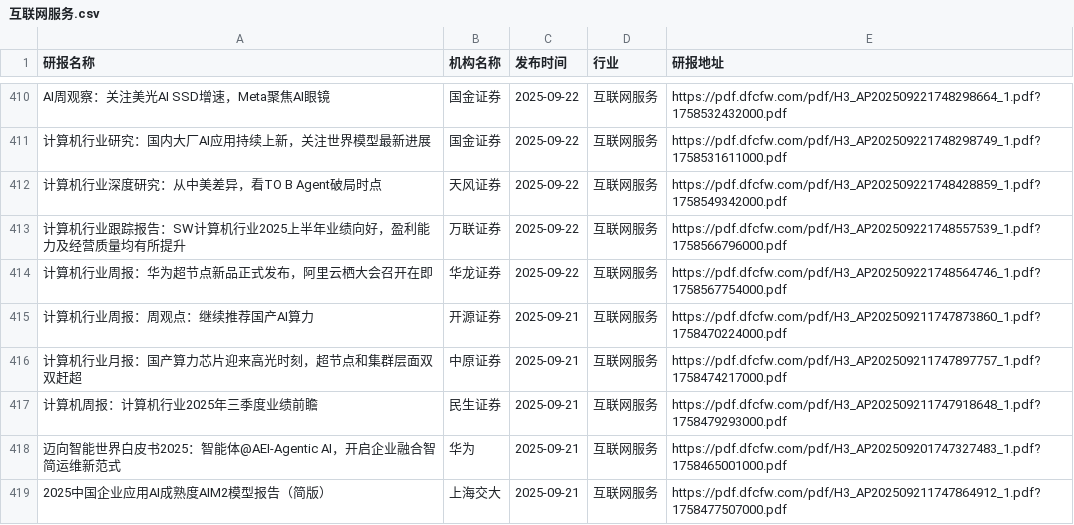
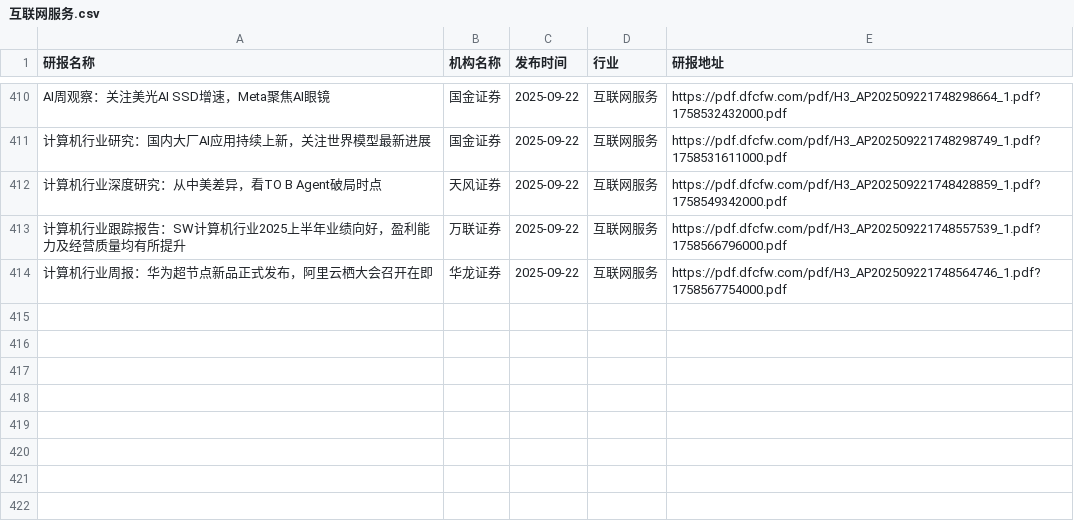
Before and after one commit to yueshandewu/dongcai_report, a CSV file: eastmoney/互联网服务.csv, drawn as a sheet; only a part is shown, gaps mark what is left out; the diff names each change by its address in the sheet, - before the commit and + after, or states it on an @@ line.

```diff
--- a/eastmoney/互联网服务.csv
+++ b/eastmoney/互联网服务.csv
-row 415: 计算机行业周报：周观点：继续推荐国产AI算力 | 开源证券 | 2025-09-21 | 互联网服务 | https://pdf.dfcfw.com/pdf/H3_AP202509211747873860_1.pdf?1758470224000.pdf
-row 416: 计算机行业月报：国产算力芯片迎来高光时刻，超节点和集群层面双双赶超 | 中原证券 | 2025-09-21 | 互联网服务 | https://pdf.dfcfw.com/pdf/H3_AP202509211747897757_1.pdf?1758474217000.pdf
-row 417: 计算机周报：计算机行业2025年三季度业绩前瞻 | 民生证券 | 2025-09-21 | 互联网服务 | https://pdf.dfcfw.com/pdf/H3_AP202509211747918648_1.pdf?1758479293000.pdf
-row 418: 迈向智能世界白皮书2025：智能体@AEI-Agentic AI，开启企业融合智简运维新范式 | 华为 | 2025-09-21 | 互联网服务 | https://pdf.dfcfw.com/pdf/H3_AP202509201747327483_1.pdf?1758465001000.pdf
-row 419: 2025中国企业应用AI成熟度AIM2模型报告（简版） | 上海交大 | 2025-09-21 | 互联网服务 | https://pdf.dfcfw.com/pdf/H3_AP202509211747864912_1.pdf?1758477507000.pdf
```
Also changed, not shown: eastmoney/有色金属.csv, eastmoney/汽车零部件.csv, 48 other files.
